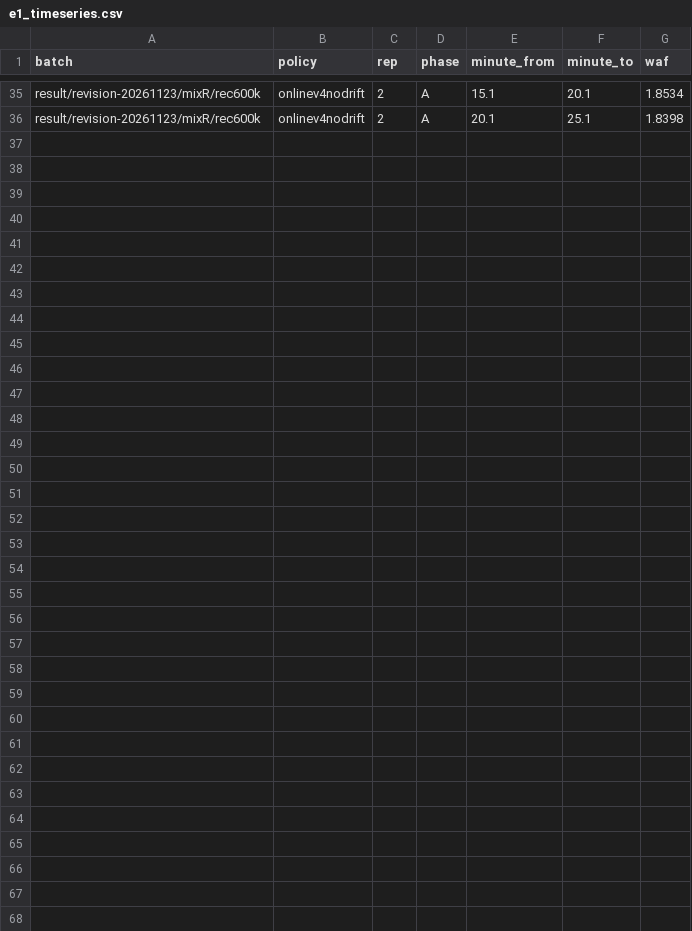
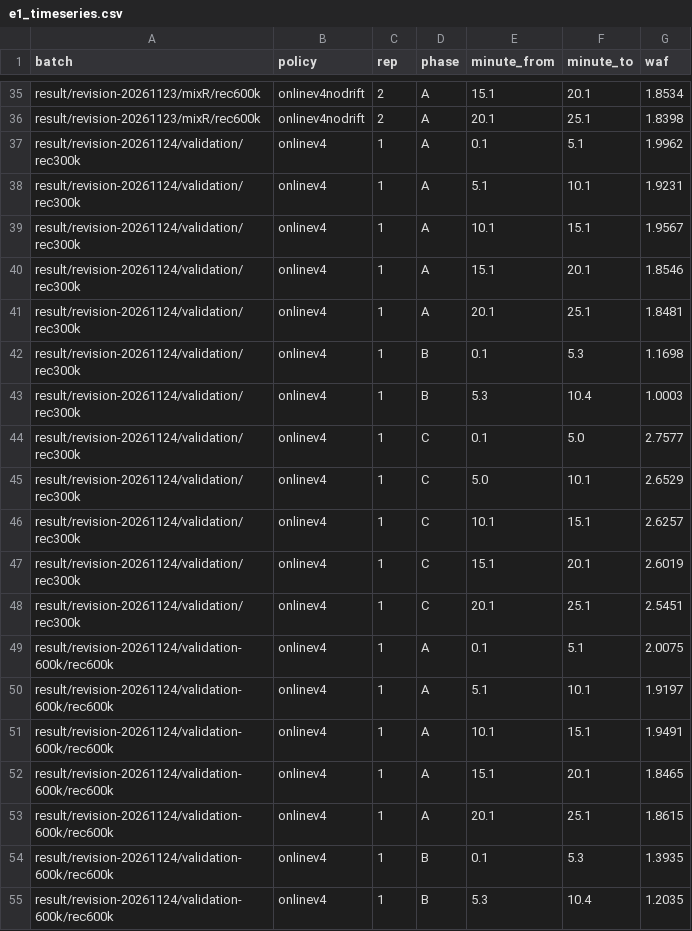
Before and after one commit to oyeong011/iCAT-experiments, a CSV file: result/final-e1-validation/e1_timeseries.csv, drawn as a sheet; only a part is shown, gaps mark what is left out; the diff covers the shown part only; the diff names each change by its address in the sheet, - before the commit and + after, or states it on an @@ line.

```diff
--- a/result/final-e1-validation/e1_timeseries.csv
+++ b/result/final-e1-validation/e1_timeseries.csv
+row 37: result/revision-20261124/validation/rec300k | onlinev4 | 1 | A | 0.1 | 5.1 | 1.9962
+row 38: result/revision-20261124/validation/rec300k | onlinev4 | 1 | A | 5.1 | 10.1 | 1.9231
+row 39: result/revision-20261124/validation/rec300k | onlinev4 | 1 | A | 10.1 | 15.1 | 1.9567
+row 40: result/revision-20261124/validation/rec300k | onlinev4 | 1 | A | 15.1 | 20.1 | 1.8546
+row 41: result/revision-20261124/validation/rec300k | onlinev4 | 1 | A | 20.1 | 25.1 | 1.8481
+row 42: result/revision-20261124/validation/rec300k | onlinev4 | 1 | B | 0.1 | 5.3 | 1.1698
+row 43: result/revision-20261124/validation/rec300k | onlinev4 | 1 | B | 5.3 | 10.4 | 1.0003
+row 44: result/revision-20261124/validation/rec300k | onlinev4 | 1 | C | 0.1 | 5.0 | 2.7577
+row 45: result/revision-20261124/validation/rec300k | onlinev4 | 1 | C | 5.0 | 10.1 | 2.6529
+row 46: result/revision-20261124/validation/rec300k | onlinev4 | 1 | C | 10.1 | 15.1 | 2.6257
+row 47: result/revision-20261124/validation/rec300k | onlinev4 | 1 | C | 15.1 | 20.1 | 2.6019
+row 48: result/revision-20261124/validation/rec300k | onlinev4 | 1 | C | 20.1 | 25.1 | 2.5451
+row 49: result/revision-20261124/validation-600k/rec600k | onlinev4 | 1 | A | 0.1 | 5.1 | 2.0075
+row 50: result/revision-20261124/validation-600k/rec600k | onlinev4 | 1 | A | 5.1 | 10.1 | 1.9197
+row 51: result/revision-20261124/validation-600k/rec600k | onlinev4 | 1 | A | 10.1 | 15.1 | 1.9491
+row 52: result/revision-20261124/validation-600k/rec600k | onlinev4 | 1 | A | 15.1 | 20.1 | 1.8465
+row 53: result/revision-20261124/validation-600k/rec600k | onlinev4 | 1 | A | 20.1 | 25.1 | 1.8615
+row 54: result/revision-20261124/validation-600k/rec600k | onlinev4 | 1 | B | 0.1 | 5.3 | 1.3935
+row 55: result/revision-20261124/validation-600k/rec600k | onlinev4 | 1 | B | 5.3 | 10.4 | 1.2035
```
Also changed, not shown: 9 added rows elsewhere in this file, result/final-e1-validation/e1_phaseA.csv, result/final-e1-validation/e1_resets.csv, 10 other files.
